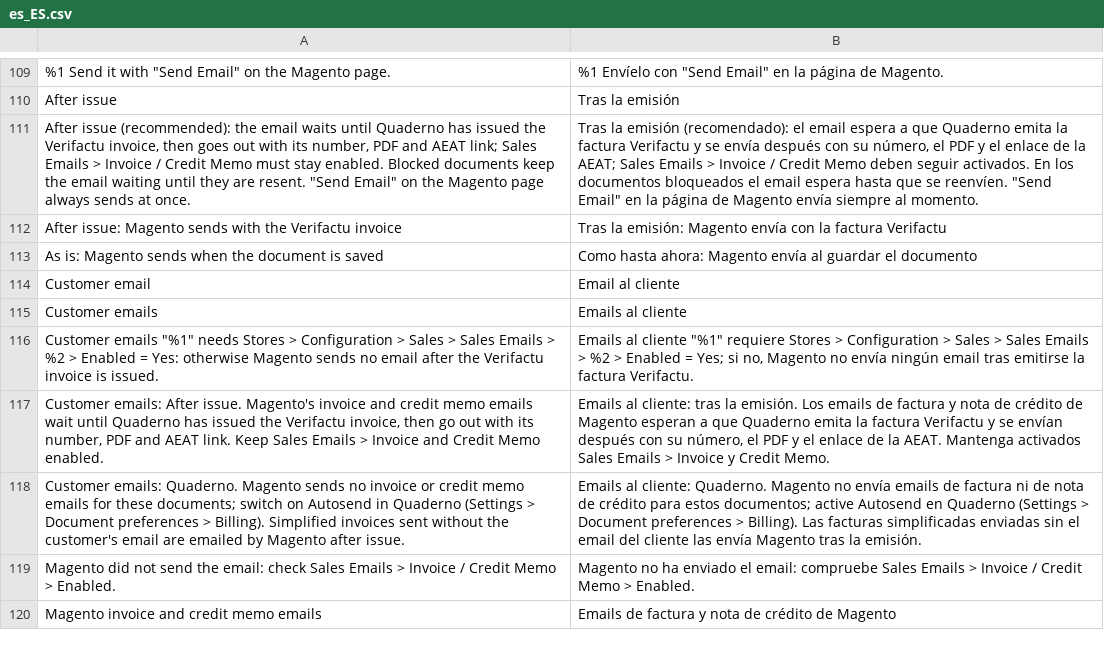
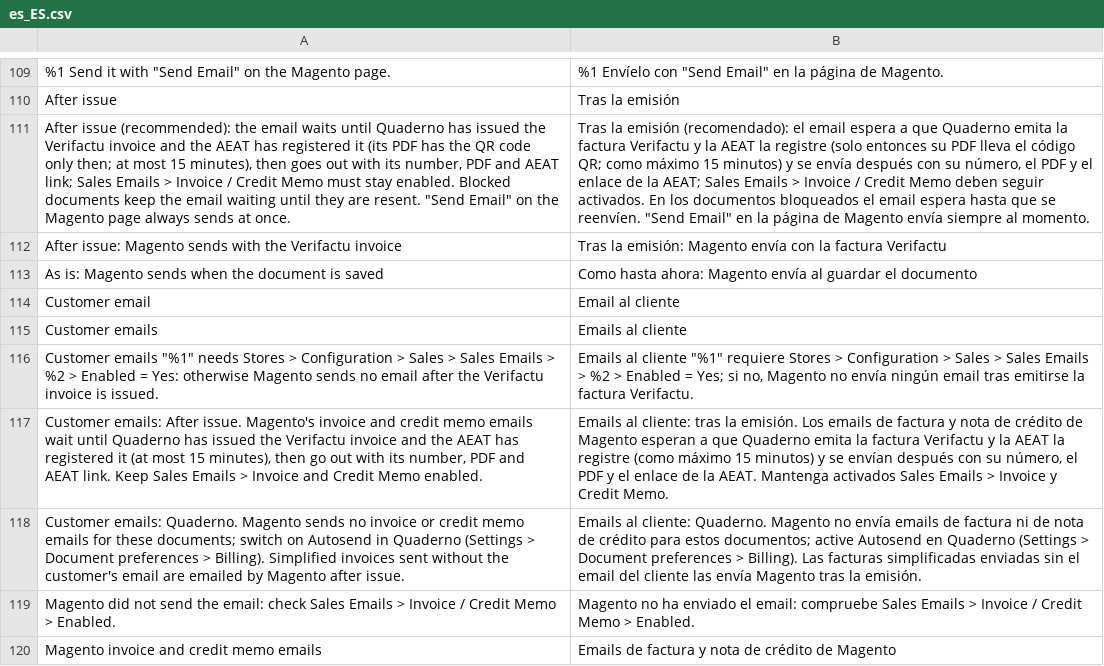
Before and after one commit to normaro/magento-verifactu, a CSV file: module/i18n/es_ES.csv, drawn as a sheet; only a part is shown, gaps mark what is left out; the diff names each change by its address in the sheet, - before the commit and + after, or states it on an @@ line.

```diff
--- a/module/i18n/es_ES.csv
+++ b/module/i18n/es_ES.csv
-A111: …the Verifactu invoice, then goes…
+A111: …the Verifactu invoice and the AEAT has registered it (its PDF has the QR code only then; at most 15 minutes), then goes…
-B111: …Verifactu y se envía…
+B111: …Verifactu y la AEAT la registre (solo entonces su PDF lleva el código QR; como máximo 15 minutos) y se envía…
-A117: …the Verifactu invoice, then go…
+A117: …the Verifactu invoice and the AEAT has registered it (at most 15 minutes), then go…
-B117: …Verifactu y se envían…
+B117: …Verifactu y la AEAT la registre (como máximo 15 minutos) y se envían…
```
Also changed, not shown: module/i18n/en_US.csv, 9 other files.
